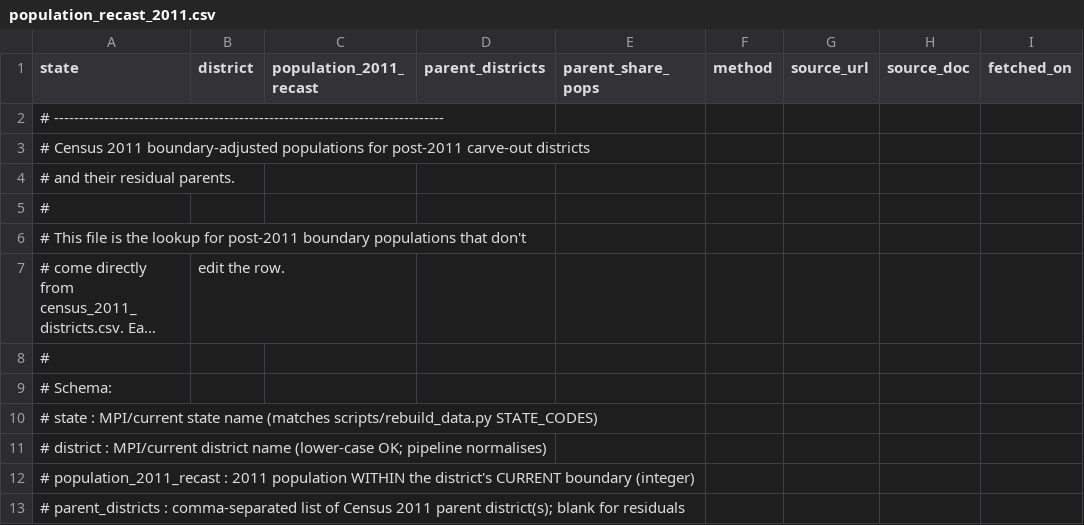
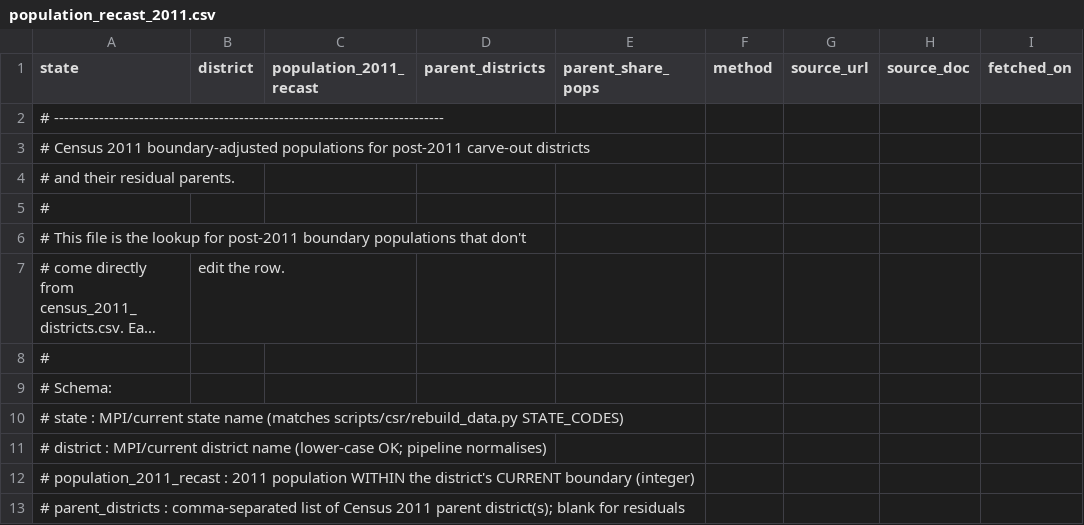
Before and after one commit to souhardsharma/whitespaceindia, a CSV file: scripts/csr/data/external/population_recast_2011.csv (was data/external/population_recast_2011.csv), drawn as a sheet; only a part is shown; long unchanged cells end in …; the diff names each change by its address in the sheet, - before the commit and + after, or states it on an @@ line.

```diff
--- a/data/external/population_recast_2011.csv
+++ b/scripts/csr/data/external/population_recast_2011.csv
-A10 (state): …name (matches scripts/rebuild_data.py STATE_CODES)
+A10 (state): …name (matches scripts/csr/rebuild_data.py STATE_CODES)
```
Also changed, not shown: 24 other files.
